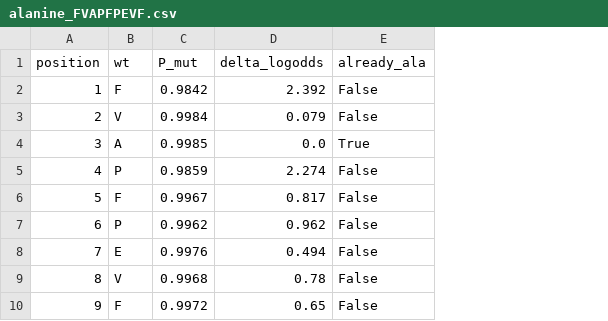
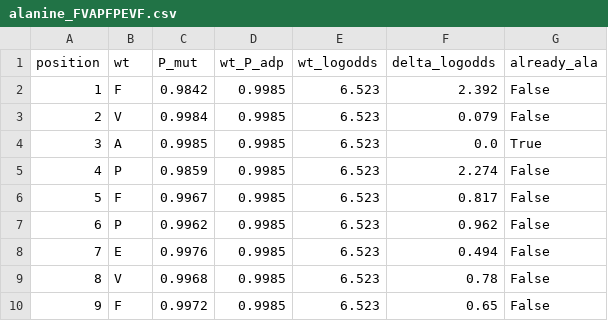
Before and after one commit to om-894/antidiabetic-peptide-classifier, a CSV file: screening/alanine_FVAPFPEVF.csv, drawn as a sheet; the diff names each change by its address in the sheet, - before the commit and + after, or states it on an @@ line.

Commit message:
saved results to results folder from alanine and shap

```diff
--- a/screening/alanine_FVAPFPEVF.csv
+++ b/screening/alanine_FVAPFPEVF.csv
+column D (wt_P_adp), rows 2-10: all 0.9985
+column E (wt_logodds), rows 2-10: all 6.523
```
Also changed, not shown: 4 other files.
